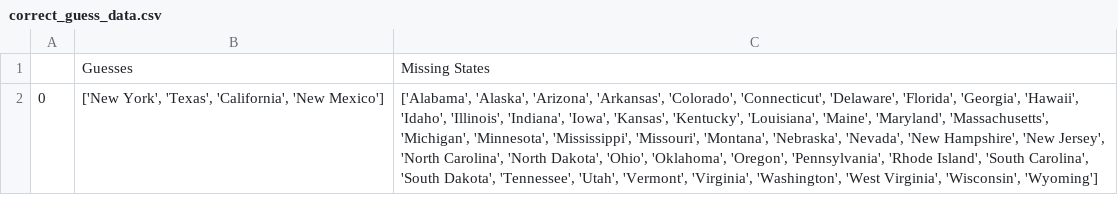
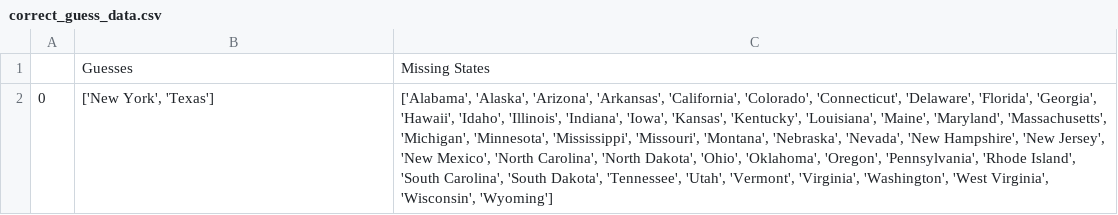
Before and after one commit to nicolajlinde/us_states_game, a CSV file: correct_guess_data.csv, drawn as a sheet; the diff names each change by its address in the sheet, - before the commit and + after, or states it on an @@ line.

Commit message:
Changed the for loops to list comprehensions

```diff
--- a/correct_guess_data.csv
+++ b/correct_guess_data.csv
-B2: ['New York', 'Texas', 'California', 'New Mexico']
+B2: ['New York', 'Texas']
-C2: …'Arizona', 'Arkansas', 'Colorado', 'Connecticut', 'Delaware', 'Florida', 'Georgia', 'Hawaii', 'Idaho', 'Illinois', 'Indiana', 'Iowa', 'Kansas', 'Kentucky', 'Louisiana', 'Maine', 'Maryland', 'Massachusetts', 'Michigan', 'Minnesota', 'Mississippi', 'Missouri', 'Montana', 'Nebraska', 'Nevada', 'New Hampshire', 'New Jersey', 'North Carolina',…
+C2: …'Arizona', 'Arkansas', 'California', 'Colorado', 'Connecticut', 'Delaware', 'Florida', 'Georgia', 'Hawaii', 'Idaho', 'Illinois', 'Indiana', 'Iowa', 'Kansas', 'Kentucky', 'Louisiana', 'Maine', 'Maryland', 'Massachusetts', 'Michigan', 'Minnesota', 'Mississippi', 'Missouri', 'Montana', 'Nebraska', 'Nevada', 'New Hampshire', 'New Jersey', 'New Mexico', 'North Carolina',…
```
Also changed, not shown: 1 other file.
